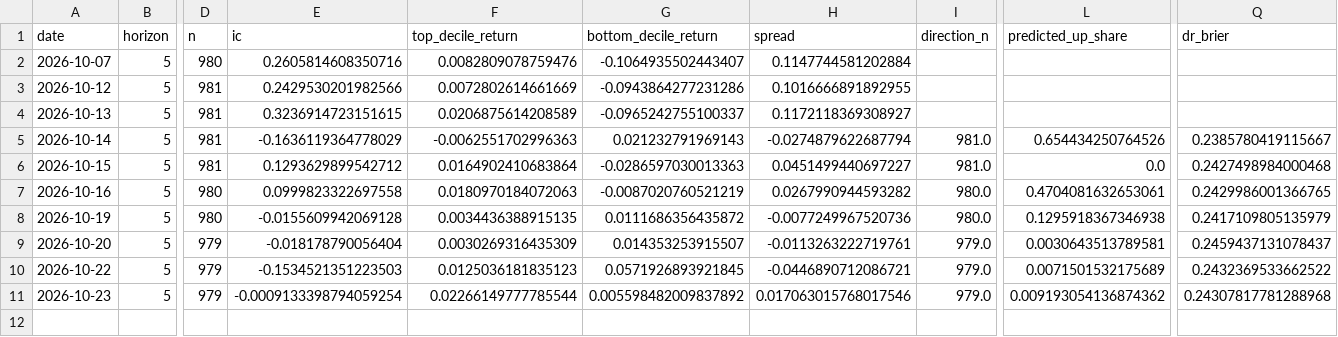
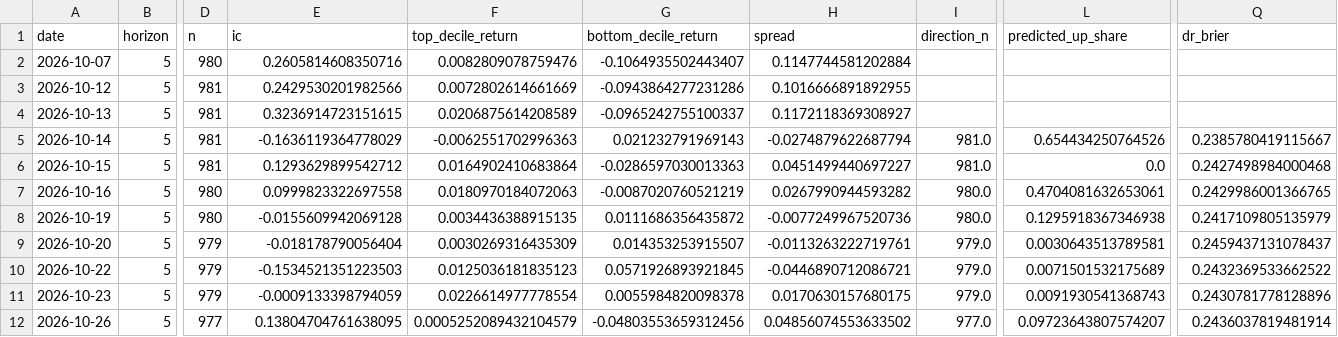
Before and after one commit to PeregliBence/Anomaly_detector, a CSV file: live/scorecard.csv, drawn as a sheet; only a part is shown, gaps mark what is left out; rows hold the shown columns only; the diff names each change by its address in the sheet, - before the commit and + after, or states it on an @@ line.

```diff
--- a/live/scorecard.csv
+++ b/live/scorecard.csv
-E11 (ic): -0.0009133398794059254
+E11 (ic): -0.0009133398794059
-F11 (top_decile_return): 0.02266149777785544
+F11 (top_decile_return): 0.0226614977778554
-G11 (bottom_decile_return): 0.005598482009837892
+G11 (bottom_decile_return): 0.0055984820098378
-H11 (spread): 0.017063015768017546
+H11 (spread): 0.0170630157680175
-L11 (predicted_up_share): 0.009193054136874362
+L11 (predicted_up_share): 0.0091930541368743
-Q11 (dr_brier): 0.24307817781288968
+Q11 (dr_brier): 0.2430781778128896
+row 12: 2026-10-26 | 5 | 977 | 0.13804704761638095 | 0.0005252089432104579 | -0.04803553659312456 | 0.04856074553633502 | 977.0 | 0.09723643807574207 | 0.2436037819481914
```
Also changed, not shown: 1 other file.
